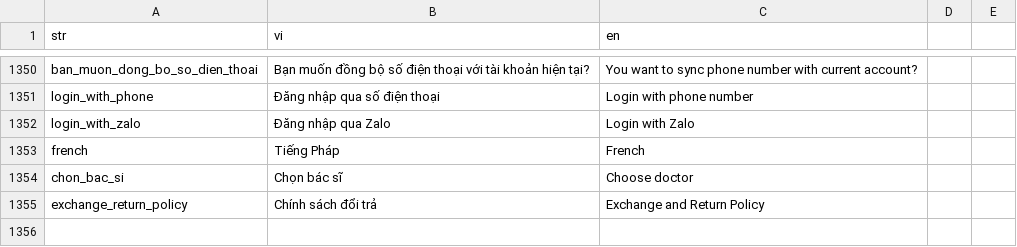
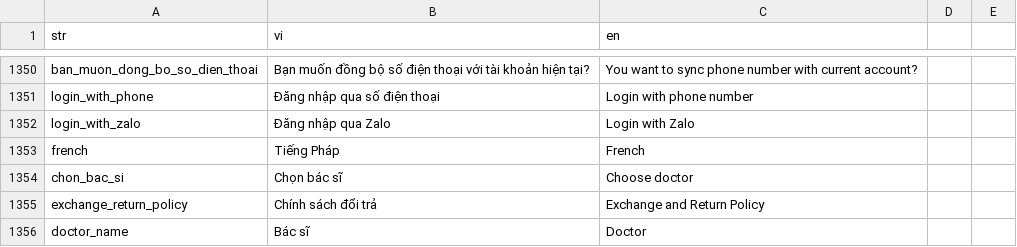
Before and after one commit to diab-machine-2/diab-flutter-mobile, a CSV file: lib/res/translations/langs.csv, drawn as a sheet; only a part is shown, gaps mark what is left out; the diff names each change by its address in the sheet, - before the commit and + after, or states it on an @@ line.

```diff
--- a/lib/res/translations/langs.csv
+++ b/lib/res/translations/langs.csv
+row 1356: doctor_name | Bác sĩ | Doctor
```
Also changed, not shown: 1 other file.
